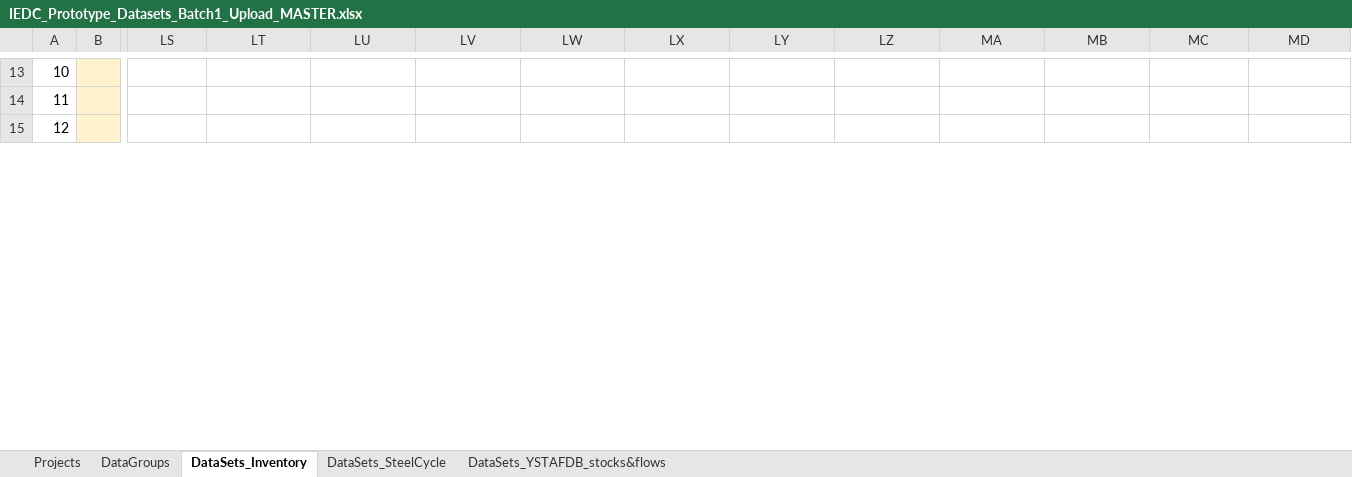
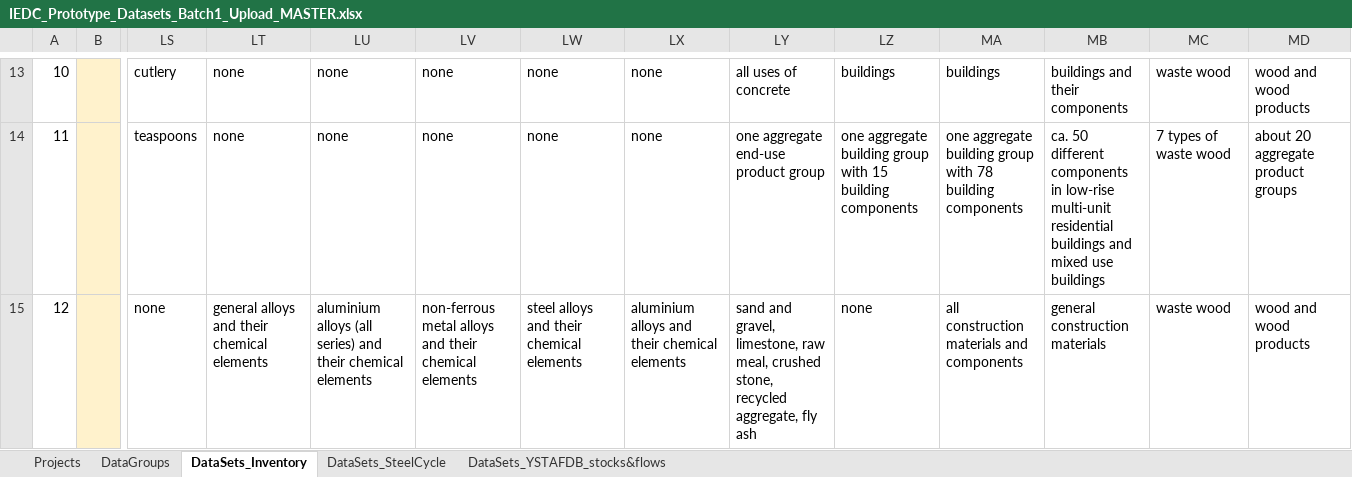
Before and after one commit to IndEcol/IE_data_commons, an Excel workbook: IEDC_content_fill/IEDC_Prototype_Datasets_Batch1_Upload_MASTER.xlsx, sheet DataSets_Inventory, drawn as a sheet; only a part is shown, gaps mark what is left out; values as stored, in another font and other column widths than the file's, no borders; the diff covers the shown part only; the diff names each change by its address in the sheet, - before the commit and + after, or states it on an @@ line.

```diff
--- a/IEDC_content_fill/IEDC_Prototype_Datasets_Batch1_Upload_MASTER.xlsx (sheet DataSets_Inventory)
+++ b/IEDC_content_fill/IEDC_Prototype_Datasets_Batch1_Upload_MASTER.xlsx (sheet DataSets_Inventory)
-LS13: (empty)
+LS13: cutlery
-LT13:LT14: (empty)
+LT13:LT14: none
-LU13:LU14: (empty)
+LU13:LU14: none
-LV13:LV14: (empty)
+LV13:LV14: none
-LW13:LW14: (empty)
+LW13:LW14: none
-LX13:LX14: (empty)
+LX13:LX14: none
-LY13: (empty)
+LY13: all uses of concrete
-LZ13: (empty)
+LZ13: buildings
-MA13: (empty)
+MA13: buildings
-MB13: (empty)
+MB13: buildings and their components
-MC13: (empty)
+MC13: waste wood
-MD13: (empty)
+MD13: wood and wood products
-LS14: (empty)
+LS14: teaspoons
-LY14: (empty)
+LY14: one aggregate end-use product group
-LZ14: (empty)
+LZ14: one aggregate building group with 15 building components
-MA14: (empty)
+MA14: one aggregate building group with 78 building components
-MB14: (empty)
+MB14: ca. 50 different components in low-rise multi-unit residential buildings and mixed use buildings
-MC14: (empty)
+MC14: 7 types of waste wood
-MD14: (empty)
+MD14: about 20 aggregate product groups
-LS15: (empty)
+LS15: none
-LT15: (empty)
+LT15: general alloys and their chemical elements
-LU15: (empty)
+LU15: aluminium alloys (all series) and their chemical elements
-LV15: (empty)
+LV15: non-ferrous metal alloys and their chemical elements
-LW15: (empty)
+LW15: steel alloys and their chemical elements
-LX15: (empty)
+LX15: aluminium alloys and their chemical elements
-LY15: (empty)
+LY15: sand and gravel, limestone, raw meal, crushed stone, recycled aggregate, fly ash
-LZ15: (empty)
+LZ15: none
-MA15: (empty)
+MA15: all construction materials and components
-MB15: (empty)
+MB15: general construction materials
-MC15: (empty)
+MC15: waste wood
-MD15: (empty)
+MD15: wood and wood products
```
Also changed, not shown: 731 edited cells and cell formats elsewhere in this sheet, sheet DataGroups, IEDC_queries/lookupvalues.xlsx, 12 other files.
